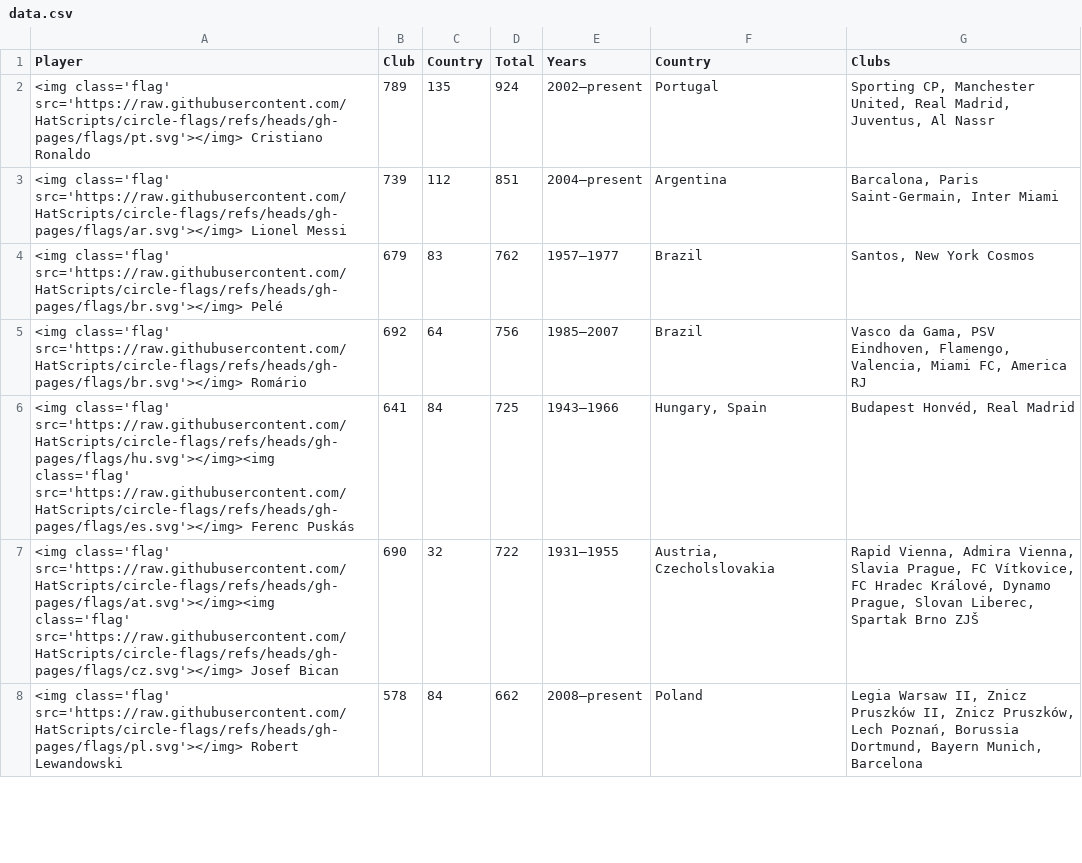
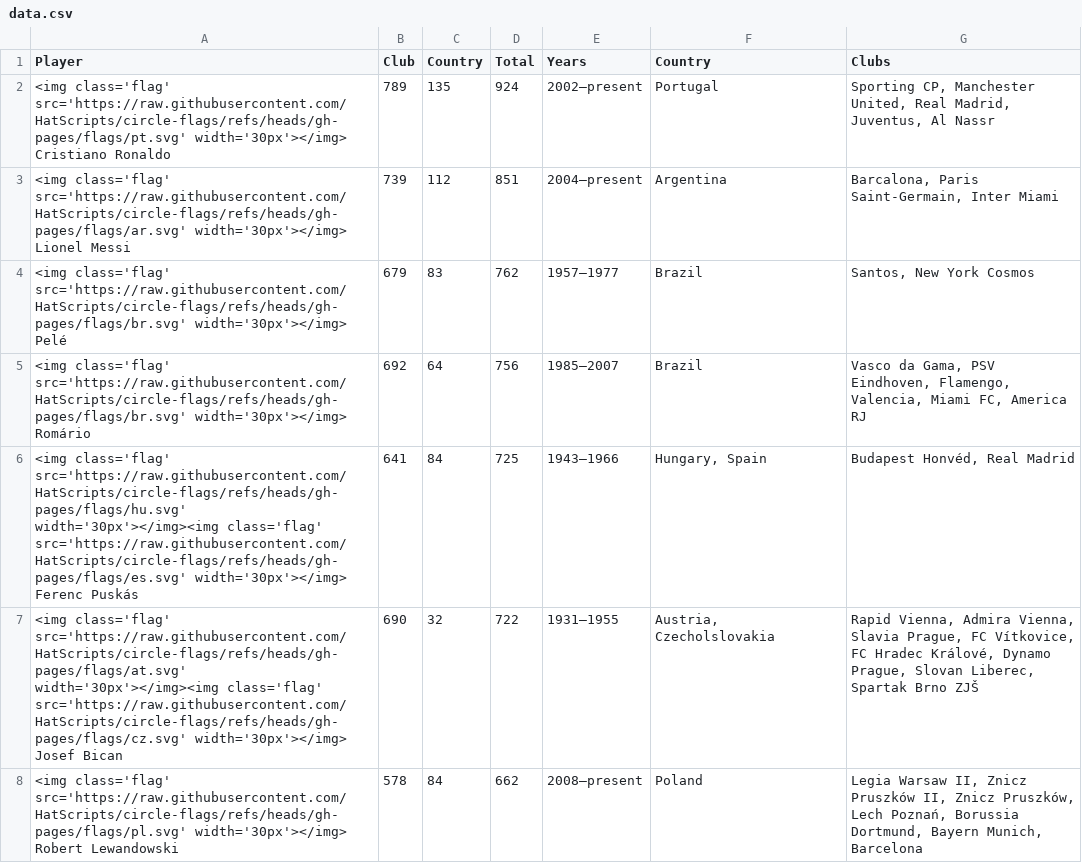
Before and after one commit to leftweet/soccer-goals, a CSV file: data.csv, drawn as a sheet; only a part is shown; the diff covers the shown part only.

Commit message:
Update data.csv

```diff
--- a/data.csv
+++ b/data.csv
@@ -1,8 +1,8 @@
 Player|Club|Country|Total|Years|Country|Clubs
-<img class='flag' src='https://raw.githubusercontent.com/HatScripts/circle-flags/refs/heads/gh-pages/flags/pt.svg'></img> Cristiano Ronaldo|789|135|924|2002–present|Portugal|Sporting CP, Manchester United, Real Madrid, Juventus, Al Nassr
-<img class='flag' src='https://raw.githubusercontent.com/HatScripts/circle-flags/refs/heads/gh-pages/flags/ar.svg'></img> Lionel Messi|739|112|851|2004–present|Argentina|Barcalona, Paris Saint-Germain, Inter Miami
-<img class='flag' src='https://raw.githubusercontent.com/HatScripts/circle-flags/refs/heads/gh-pages/flags/br.svg'></img> Pelé|679|83|762|1957–1977|Brazil|Santos, New York Cosmos
-<img class='flag' src='https://raw.githubusercontent.com/HatScripts/circle-flags/refs/heads/gh-pages/flags/br.svg'></img> Romário|692|64|756|1985–2007|Brazil|Vasco da Gama, PSV Eindhoven, Flamengo, Valencia, Miami FC, America RJ
-<img class='flag' src='https://raw.githubusercontent.com/HatScripts/circle-flags/refs/heads/gh-pages/flags/hu.svg'></img><img class='flag' src='https://raw.githubusercontent.com/HatScripts/circle-flags/refs/heads/gh-pages/flags/es.svg'></img> Ferenc Puskás|641|84|725|1943–1966|Hungary, Spain|Budapest Honvéd, Real Madrid
-<img class='flag' src='https://raw.githubusercontent.com/HatScripts/circle-flags/refs/heads/gh-pages/flags/at.svg'></img><img class='flag' src='https://raw.githubusercontent.com/HatScripts/circle-flags/refs/heads/gh-pages/flags/cz.svg'></img> Josef Bican|690|32|722|1931–1955|Austria, Czecholslovakia|Rapid Vienna, Admira Vienna, Slavia Prague, FC Vítkovice, FC Hradec Králové, Dynamo Prague, Slovan Liberec, Spartak Brno ZJŠ
-<img class='flag' src='https://raw.githubusercontent.com/HatScripts/circle-flags/refs/heads/gh-pages/flags/pl.svg'></img> Robert Lewandowski|578|84|662|2008–present|Poland|Legia Warsaw II, Znicz Pruszków II, Znicz Pruszków, Lech Poznań, Borussia Dortmund, Bayern Munich, Barcelona
+<img class='flag' src='https://raw.githubusercontent.com/HatScripts/circle-flags/refs/heads/gh-pages/flags/pt.svg' width='30px'></img> Cristiano Ronaldo|789|135|924|2002–present|Portugal|Sporting CP, Manchester United, Real Madrid, Juventus, Al Nassr
+<img class='flag' src='https://raw.githubusercontent.com/HatScripts/circle-flags/refs/heads/gh-pages/flags/ar.svg' width='30px'></img> Lionel Messi|739|112|851|2004–present|Argentina|Barcalona, Paris Saint-Germain, Inter Miami
+<img class='flag' src='https://raw.githubusercontent.com/HatScripts/circle-flags/refs/heads/gh-pages/flags/br.svg' width='30px'></img> Pelé|679|83|762|1957–1977|Brazil|Santos, New York Cosmos
+<img class='flag' src='https://raw.githubusercontent.com/HatScripts/circle-flags/refs/heads/gh-pages/flags/br.svg' width='30px'></img> Romário|692|64|756|1985–2007|Brazil|Vasco da Gama, PSV Eindhoven, Flamengo, Valencia, Miami FC, America RJ
+<img class='flag' src='https://raw.githubusercontent.com/HatScripts/circle-flags/refs/heads/gh-pages/flags/hu.svg' width='30px'></img><img class='flag' src='https://raw.githubusercontent.com/HatScripts/circle-flags/refs/heads/gh-pages/flags/es.svg' width='30px'></img> Ferenc Puskás|641|84|725|1943–1966|Hungary, Spain|Budapest Honvéd, Real Madrid
+<img class='flag' src='https://raw.githubusercontent.com/HatScripts/circle-flags/refs/heads/gh-pages/flags/at.svg' width='30px'></img><img class='flag' src='https://raw.githubusercontent.com/HatScripts/circle-flags/refs/heads/gh-pages/flags/cz.svg' width='30px'></img> Josef Bican|690|32|722|1931–1955|Austria, Czecholslovakia|Rapid Vienna, Admira Vienna, Slavia Prague, FC Vítkovice, FC Hradec Králové, Dynamo Prague, Slovan Liberec, Spartak Brno ZJŠ
+<img class='flag' src='https://raw.githubusercontent.com/HatScripts/circle-flags/refs/heads/gh-pages/flags/pl.svg' width='30px'></img> Robert Lewandowski|578|84|662|2008–present|Poland|Legia Warsaw II, Znicz Pruszków II, Znicz Pruszków, Lech Poznań, Borussia Dortmund, Bayern Munich, Barcelona
```
Also changed, not shown: 18 edited cells elsewhere in this file.
